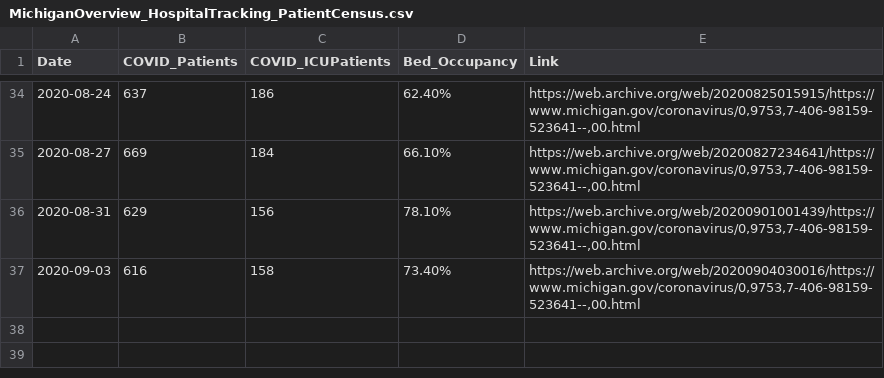
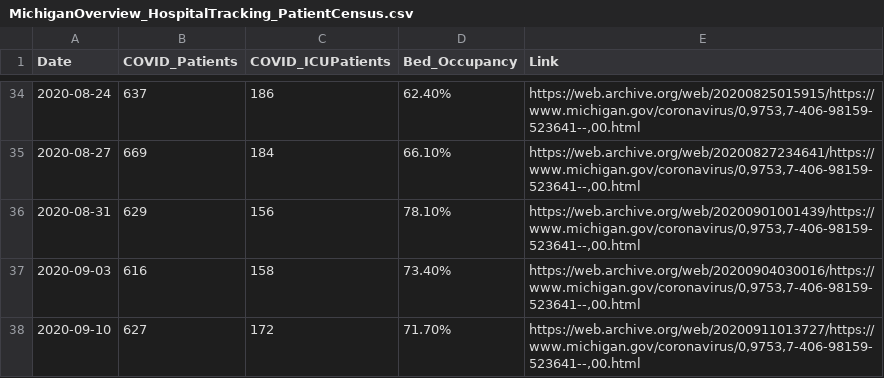
Before and after one commit to dmorl/MichiganHospitalData, a CSV file: MichiganOverview_HospitalTracking_PatientCensus.csv, drawn as a sheet; only a part is shown, gaps mark what is left out.

Commit message:
Daily update
Updating README dates and data for 2020-09-10 for both spreadsheets

```diff
--- a/MichiganOverview_HospitalTracking_PatientCensus.csv
+++ b/MichiganOverview_HospitalTracking_PatientCensus.csv
@@ -37 +37,2 @@
 2020-09-03,616,158,73.40%,"https://web.archive.org/web/20200904030016/https://www.michigan.gov/coronavirus/0,9753,7-406-98159-523641--,00.html",
+2020-09-10,627,172,71.70%,"https://web.archive.org/web/20200911013727/https://www.michigan.gov/coronavirus/0,9753,7-406-98159-523641--,00.html",
```
Also changed, not shown: 2 other files.
